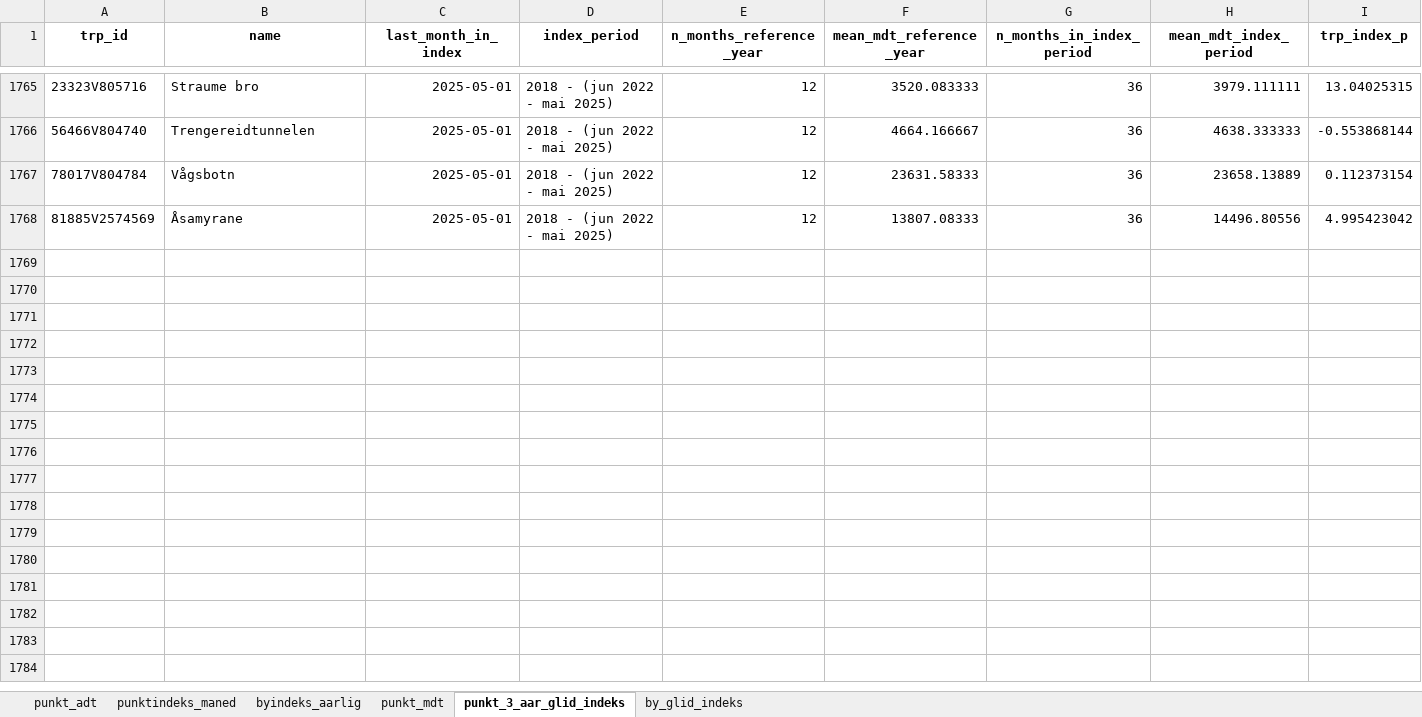
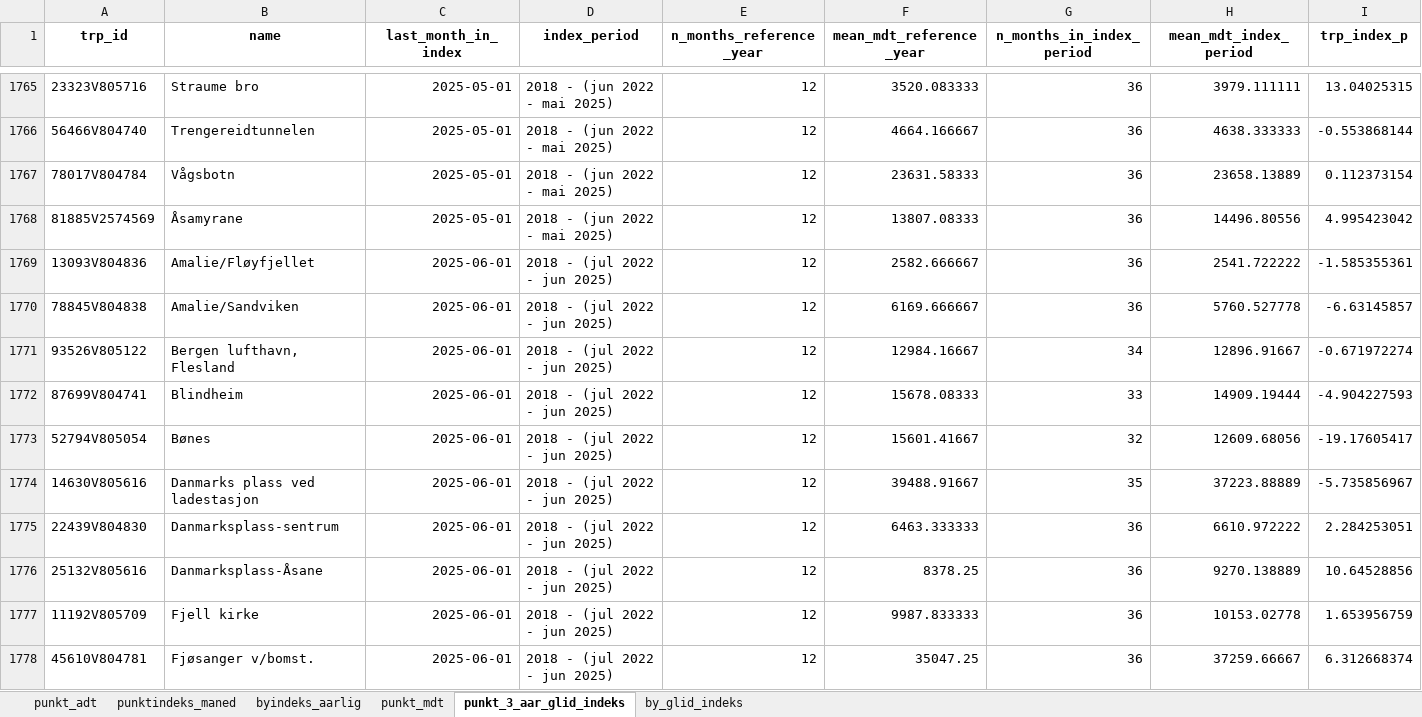
Before and after one commit to snohan/byindeks, an Excel workbook: data_indexpoints_tidy/tallmateriale_8952.xlsx, sheet punkt_3_aar_glid_indeks, drawn as a sheet; only a part is shown, gaps mark what is left out; values as stored, in another font and other column widths than the file's, no borders; rows hold the shown columns only; the diff covers the shown part only; the diff names each change by its address in the sheet, - before the commit and + after, or states it on an @@ line.

```diff
--- a/data_indexpoints_tidy/tallmateriale_8952.xlsx (sheet punkt_3_aar_glid_indeks)
+++ b/data_indexpoints_tidy/tallmateriale_8952.xlsx (sheet punkt_3_aar_glid_indeks)
+row 1769: 13093V804836 | Amalie/Fløyfjellet | 2025-06-01 | 2018 - (jul 2022 - jun 2025) | 12 | 2582.666667 | 36 | 2541.722222 | -1.585355361
+row 1770: 78845V804838 | Amalie/Sandviken | 2025-06-01 | 2018 - (jul 2022 - jun 2025) | 12 | 6169.666667 | 36 | 5760.527778 | -6.63145857
+row 1771: 93526V805122 | Bergen lufthavn, Flesland | 2025-06-01 | 2018 - (jul 2022 - jun 2025) | 12 | 12984.16667 | 34 | 12896.91667 | -0.671972274
+row 1772: 87699V804741 | Blindheim | 2025-06-01 | 2018 - (jul 2022 - jun 2025) | 12 | 15678.08333 | 33 | 14909.19444 | -4.904227593
+row 1773: 52794V805054 | Bønes | 2025-06-01 | 2018 - (jul 2022 - jun 2025) | 12 | 15601.41667 | 32 | 12609.68056 | -19.17605417
+row 1774: 14630V805616 | Danmarks plass ved ladestasjon | 2025-06-01 | 2018 - (jul 2022 - jun 2025) | 12 | 39488.91667 | 35 | 37223.88889 | -5.735856967
+row 1775: 22439V804830 | Danmarksplass-sentrum | 2025-06-01 | 2018 - (jul 2022 - jun 2025) | 12 | 6463.333333 | 36 | 6610.972222 | 2.284253051
+row 1776: 25132V805616 | Danmarksplass-Åsane | 2025-06-01 | 2018 - (jul 2022 - jun 2025) | 12 | 8378.25 | 36 | 9270.138889 | 10.64528856
+row 1777: 11192V805709 | Fjell kirke | 2025-06-01 | 2018 - (jul 2022 - jun 2025) | 12 | 9987.833333 | 36 | 10153.02778 | 1.653956759
+row 1778: 45610V804781 | Fjøsanger v/bomst. | 2025-06-01 | 2018 - (jul 2022 - jun 2025) | 12 | 35047.25 | 36 | 37259.66667 | 6.312668374
```
Also changed, not shown: 29 added rows elsewhere in this sheet, sheet punkt_mdt, sheet punktindeks_maned, sheet by_glid_indeks, sheet punkt_adt, sheet byindeks_aarlig, data_indexpoints_tidy/tallmateriale_18952.xlsx, data_indexpoints_tidy/tallmateriale_959.xlsx, 2 other files.
